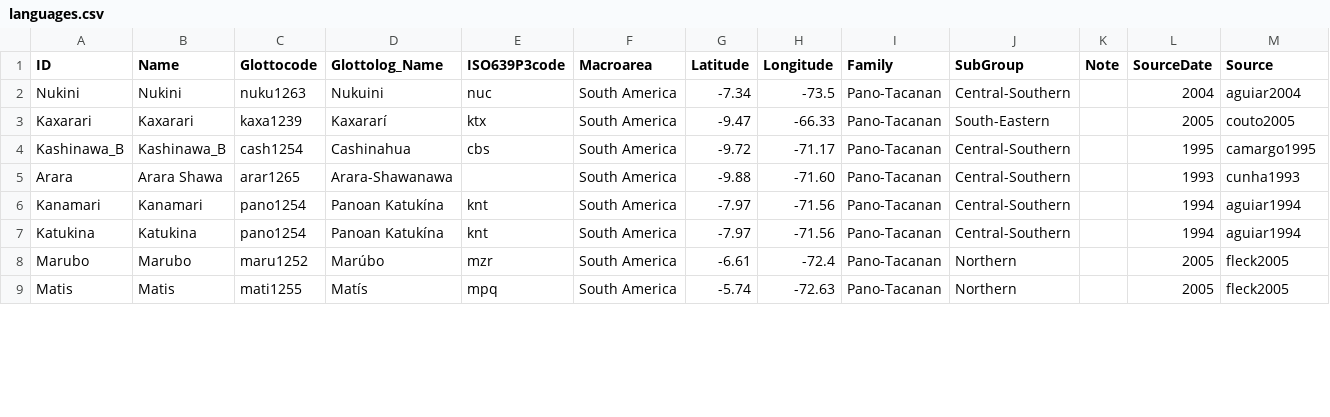
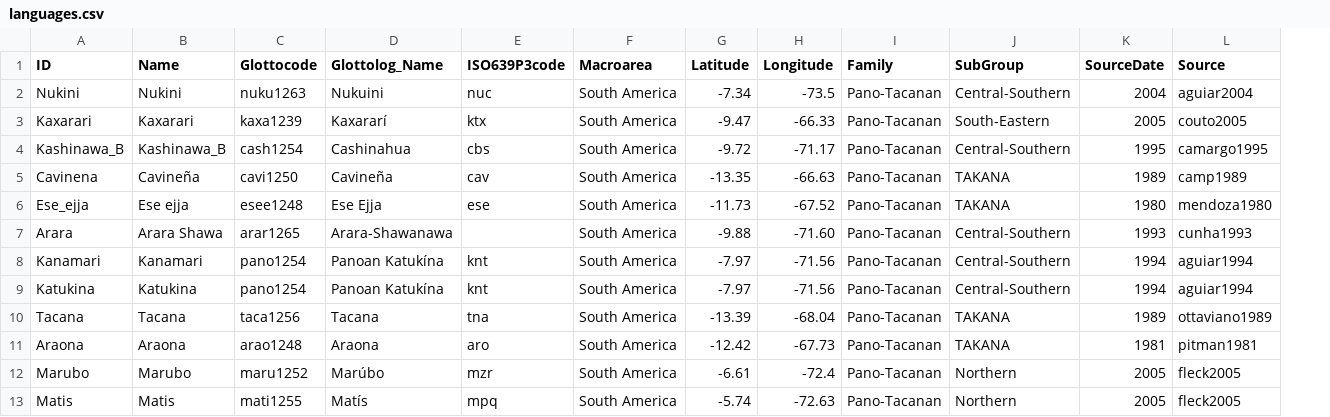
Before and after one commit to pano-takanan-history/zariquieypano, a CSV file: cldf/languages.csv, drawn as a sheet; only a part is shown; removed rows and columns are numbered as before the commit, all else as after; the diff names each change by its address in the sheet, - before the commit and + after, or states it on an @@ line.

Commit message:
update cldf

```diff
--- a/cldf/languages.csv
+++ b/cldf/languages.csv
-column K (Note), empty
+row 5: Cavinena | Cavineña | cavi1250 | Cavineña | cav | South America | -13.35 | -66.63 | Pano-Tacanan | TAKANA | 1989 | camp1989
+row 6: Ese_ejja | Ese ejja | esee1248 | Ese Ejja | ese | South America | -11.73 | -67.52 | Pano-Tacanan | TAKANA | 1980 | mendoza1980
+row 10: Tacana | Tacana | taca1256 | Tacana | tna | South America | -13.39 | -68.04 | Pano-Tacanan | TAKANA | 1989 | ottaviano1989
+row 11: Araona | Araona | arao1248 | Araona | aro | South America | -12.42 | -67.73 | Pano-Tacanan | TAKANA | 1981 | pitman1981
```
Also changed, not shown: 19 other files.
